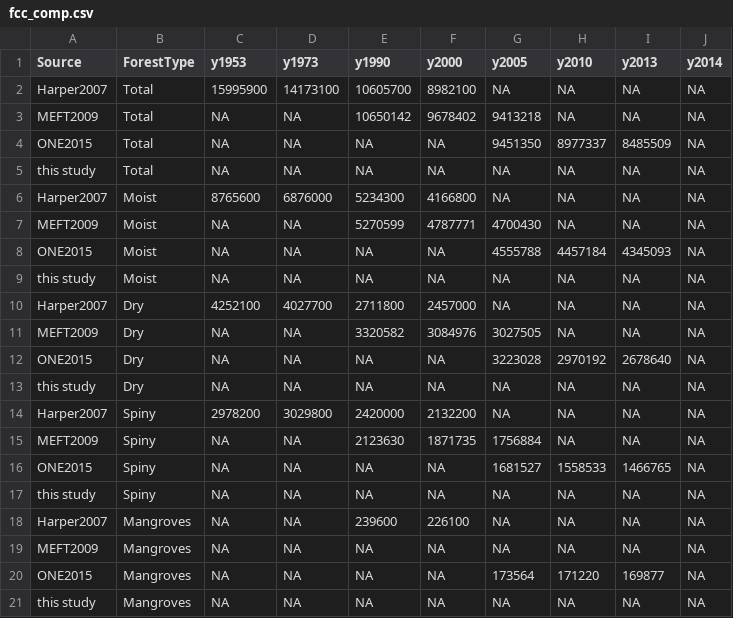
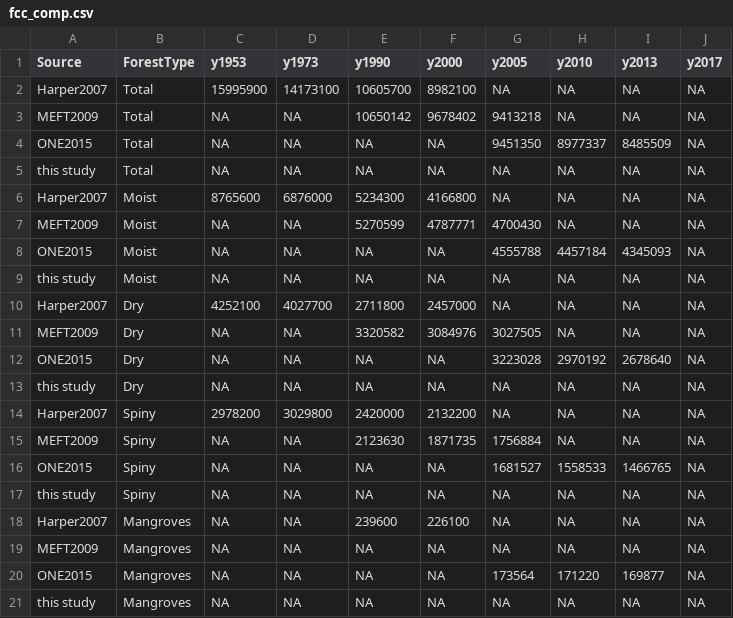
Before and after one commit to ghislainv/deforestation-maps-Mada, a CSV file: data/fcc_comp.csv, drawn as a sheet.

```diff
--- a/data/fcc_comp.csv
+++ b/data/fcc_comp.csv
@@ -1,2 +1,2 @@
-Source,ForestType,y1953,y1973,y1990,y2000,y2005,y2010,y2013,y2014
+Source,ForestType,y1953,y1973,y1990,y2000,y2005,y2010,y2013,y2017
 Harper2007,Total,15995900,14173100,10605700,8982100,NA,NA,NA,NA
```
Also changed, not shown: 14 other files.
